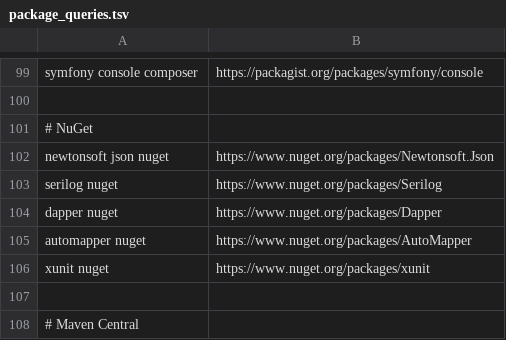
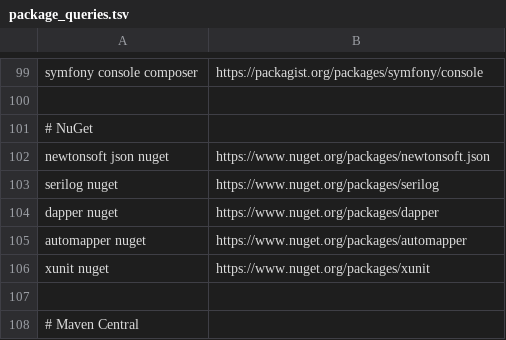
Before and after one commit to SueHeir/plumb-search, a TSV file: eval/package_queries.tsv, drawn as a sheet; only a part is shown, gaps mark what is left out.

```diff
--- a/eval/package_queries.tsv
+++ b/eval/package_queries.tsv
@@ -101,6 +101,6 @@ symfony console composer	https://packagist.org/packages/symfony/console
 # NuGet
-newtonsoft json nuget	https://www.nuget.org/packages/Newtonsoft.Json
-serilog nuget	https://www.nuget.org/packages/Serilog
-dapper nuget	https://www.nuget.org/packages/Dapper
-automapper nuget	https://www.nuget.org/packages/AutoMapper
+newtonsoft json nuget	https://www.nuget.org/packages/newtonsoft.json
+serilog nuget	https://www.nuget.org/packages/serilog
+dapper nuget	https://www.nuget.org/packages/dapper
+automapper nuget	https://www.nuget.org/packages/automapper
 xunit nuget	https://www.nuget.org/packages/xunit
```
Also changed, not shown: eval/article_queries.tsv, eval/book_queries.tsv, 4 other files.
